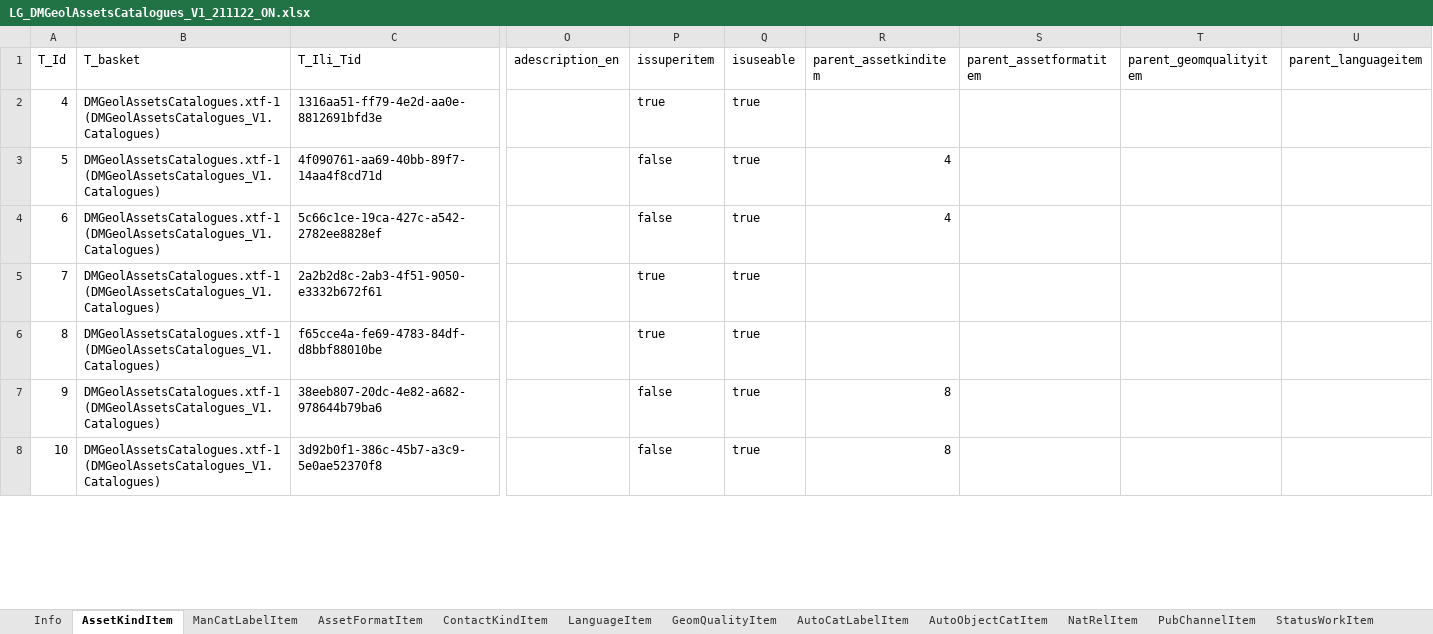
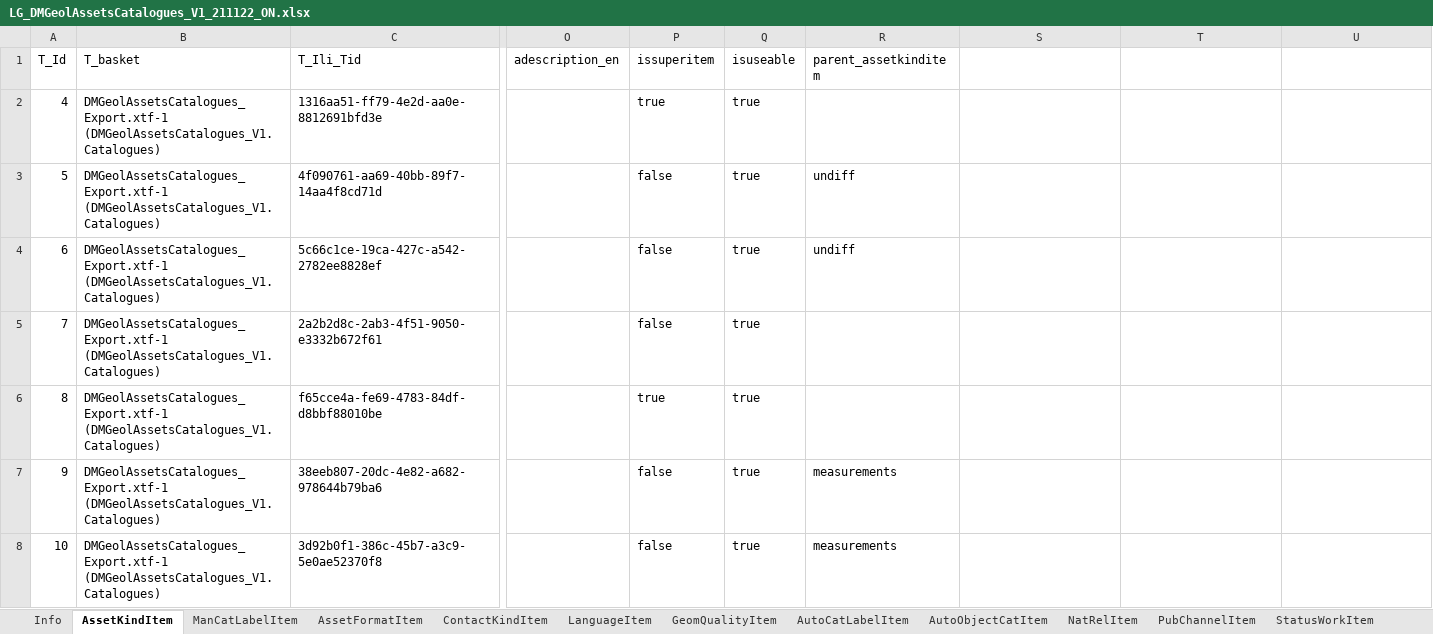
Before and after one commit to swissgeol/dmAssets, an Excel workbook: doc/LG_DMGeolAssetsCatalogues_V1_211122_ON.xlsx, sheet AssetKindItem, drawn as a sheet; only a part is shown, gaps mark what is left out; values as stored, in another font and other column widths than the file's, no cell formats; the diff covers the shown part only; the diff names each change by its address in the sheet, - before the commit and + after, or states it on an @@ line.

Commit message:
catalogue values corrected, uml, cd and objc created; dbs created

```diff
--- a/doc/LG_DMGeolAssetsCatalogues_V1_211122_ON.xlsx (sheet AssetKindItem)
+++ b/doc/LG_DMGeolAssetsCatalogues_V1_211122_ON.xlsx (sheet AssetKindItem)
-S1: parent_assetformatitem
+S1: (empty)
-T1: parent_geomqualityitem
+T1: (empty)
-U1: parent_languageitem
+U1: (empty)
-B2:B8 (T_basket): DMGeolAssetsCatalogues.xtf-1 (DMGeolAssetsCatalogues_V1.Catalogues)
+B2:B8 (T_basket): DMGeolAssetsCatalogues_Export.xtf-1 (DMGeolAssetsCatalogues_V1.Catalogues)
-R3:R4 (parent_assetkinditem): 4
+R3:R4 (parent_assetkinditem): undiff
-P5 (issuperitem): true
+P5 (issuperitem): false
-R7:R8 (parent_assetkinditem): 8
+R7:R8 (parent_assetkinditem): measurements
```
Also changed, not shown: 1 added row, 1 removed row and 35 edited cells elsewhere in this sheet, sheet AutoCatLabelItem, sheet PubChannelItem, sheet AutoObjectCatItem, sheet NatRelItem, sheet StatusWorkItem, sheet StatusRestrictionItem, 10 more sheets, cell formats, 16 other files.
